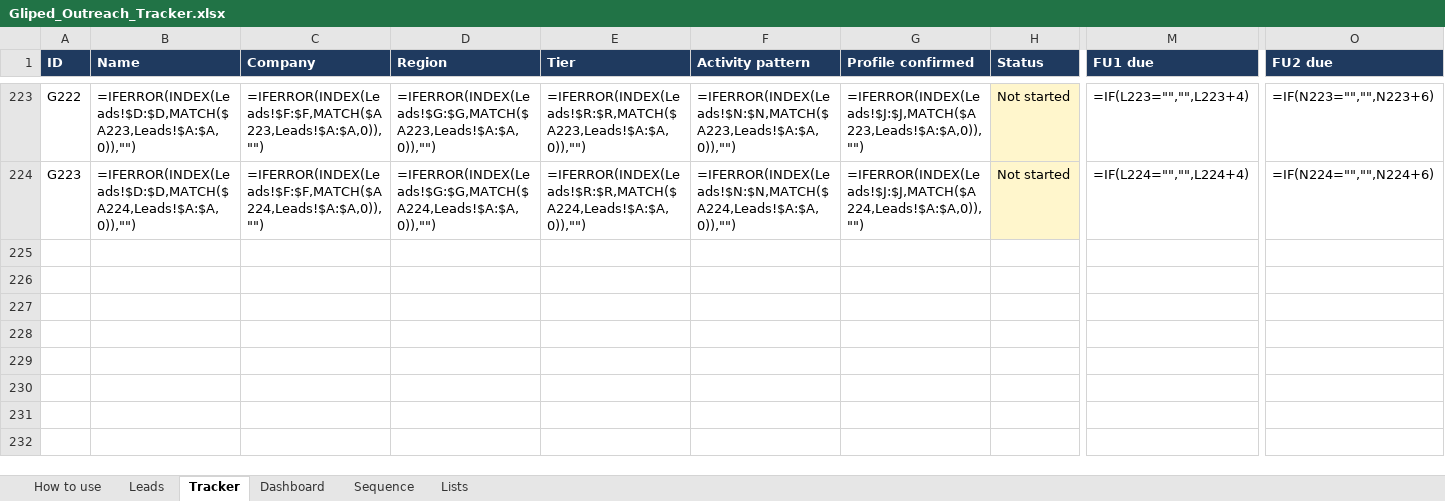
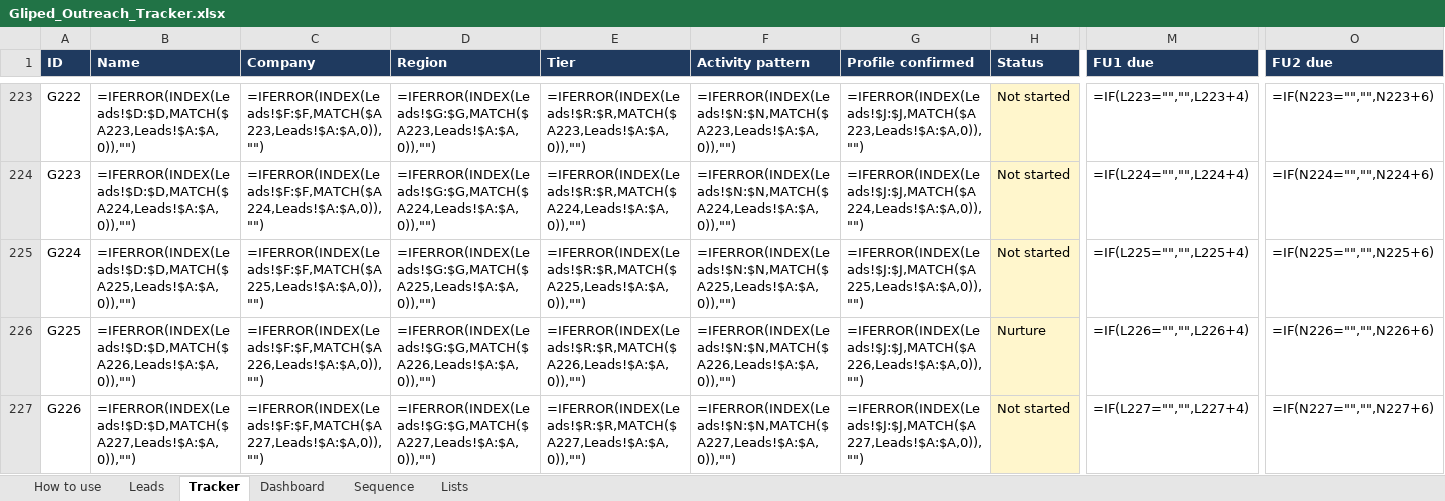
Before and after one commit to navneet218/database, an Excel workbook: Gliped_Outreach_Tracker.xlsx, sheet Tracker, drawn as a sheet; only a part is shown, gaps mark what is left out; values as stored, in another font and other column widths than the file's, no borders; formulas without a stored value are shown as written; conditional formats not drawn; rows hold the shown columns only; the diff names each change by its address in the sheet, - before the commit and + after, or states it on an @@ line.

```diff
--- a/Gliped_Outreach_Tracker.xlsx (sheet Tracker)
+++ b/Gliped_Outreach_Tracker.xlsx (sheet Tracker)
+row 225: G224 | =IFERROR(INDEX(Leads!$D:$D,MATCH($A225,Leads!$A:$A,0)),"") | =IFERROR(INDEX(Leads!$F:$F,MATCH($A225,Leads!$A:$A,0)),"") | =IFERROR(INDEX(Leads!$G:$G,MATCH($A225,Leads!$A:$A,0)),"") | =IFERROR(INDEX(Leads!$R:$R,MATCH($A225,Leads!$A:$A,0)),"") | =IFERROR(INDEX(Leads!$N:$N,MATCH($A225,Leads!$A:$A,0)),"") | =IFERROR(INDEX(Leads!$J:$J,MATCH($A225,Leads!$A:$A,0)),"") | Not started | =IF(L225="","",L225+4) | =IF(N225="","",N225+6)
+row 226: G225 | =IFERROR(INDEX(Leads!$D:$D,MATCH($A226,Leads!$A:$A,0)),"") | =IFERROR(INDEX(Leads!$F:$F,MATCH($A226,Leads!$A:$A,0)),"") | =IFERROR(INDEX(Leads!$G:$G,MATCH($A226,Leads!$A:$A,0)),"") | =IFERROR(INDEX(Leads!$R:$R,MATCH($A226,Leads!$A:$A,0)),"") | =IFERROR(INDEX(Leads!$N:$N,MATCH($A226,Leads!$A:$A,0)),"") | =IFERROR(INDEX(Leads!$J:$J,MATCH($A226,Leads!$A:$A,0)),"") | Nurture | =IF(L226="","",L226+4) | =IF(N226="","",N226+6)
+row 227: G226 | =IFERROR(INDEX(Leads!$D:$D,MATCH($A227,Leads!$A:$A,0)),"") | =IFERROR(INDEX(Leads!$F:$F,MATCH($A227,Leads!$A:$A,0)),"") | =IFERROR(INDEX(Leads!$G:$G,MATCH($A227,Leads!$A:$A,0)),"") | =IFERROR(INDEX(Leads!$R:$R,MATCH($A227,Leads!$A:$A,0)),"") | =IFERROR(INDEX(Leads!$N:$N,MATCH($A227,Leads!$A:$A,0)),"") | =IFERROR(INDEX(Leads!$J:$J,MATCH($A227,Leads!$A:$A,0)),"") | Not started | =IF(L227="","",L227+4) | =IF(N227="","",N227+6)
```
Also changed, not shown: sheet Dashboard, sheet Leads, 10 other files.
